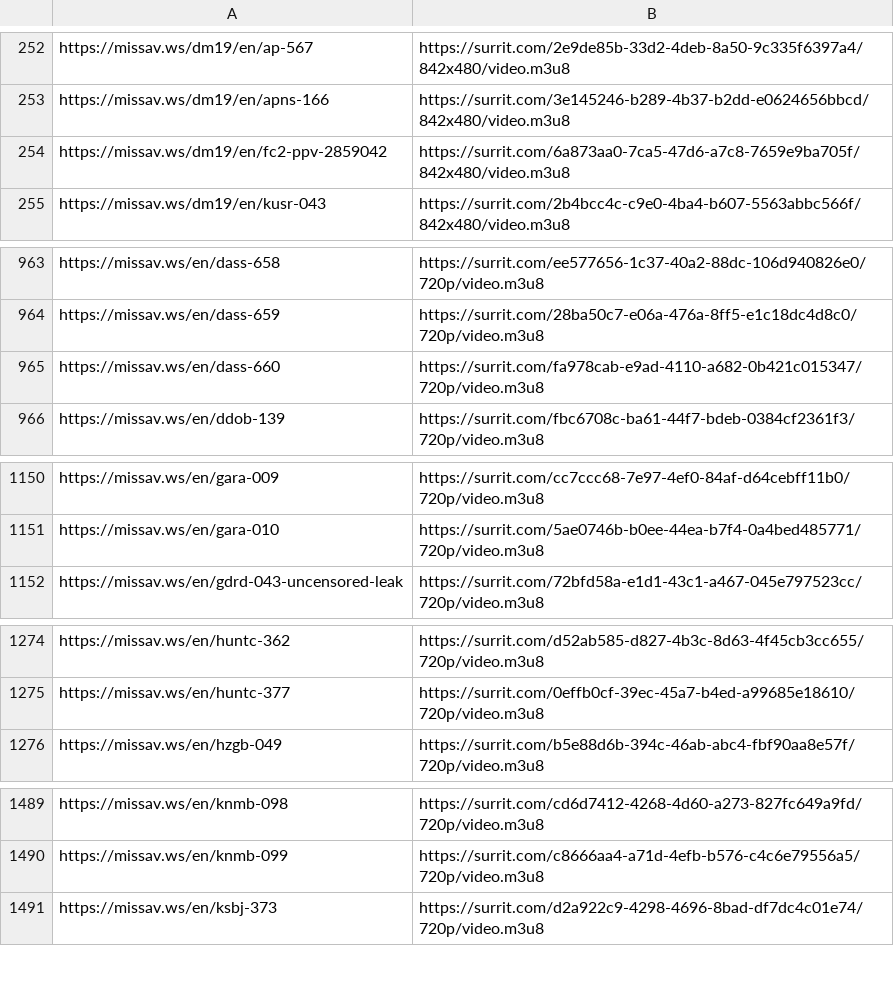
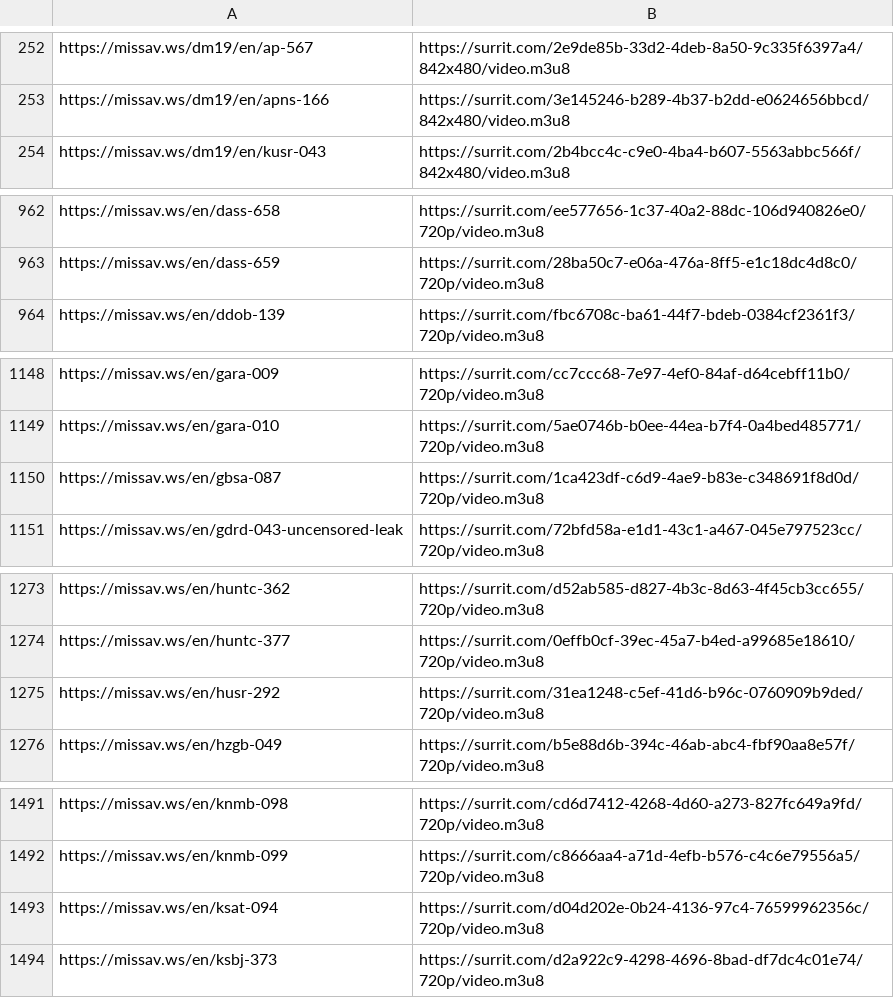
Before and after one commit to Sysmx975/Jav_Links, a CSV file: docs/links.csv, drawn as a sheet; only a part is shown, gaps mark what is left out; the diff covers the shown part only.

```diff
--- a/docs/links.csv
+++ b/docs/links.csv
@@ -253,3 +253,2 @@ https://missav.ws/dm19/en/ap-567,https://surrit.com/2e9de85b-33d2-4deb-8a50-9c33
 https://missav.ws/dm19/en/apns-166,https://surrit.com/3e145246-b289-4b37-b2dd-e0624656bbcd/842x480/video.m3u8
-https://missav.ws/dm19/en/fc2-ppv-2859042,https://surrit.com/6a873aa0-7ca5-47d6-a7c8-7659e9ba705f/842x480/video.m3u8
 https://missav.ws/dm19/en/kusr-043,https://surrit.com/2b4bcc4c-c9e0-4ba4-b607-5563abbc566f/842x480/video.m3u8
@@ -964,3 +963,2 @@ https://missav.ws/en/dass-658,https://surrit.com/ee577656-1c37-40a2-88dc-106d940
 https://missav.ws/en/dass-659,https://surrit.com/28ba50c7-e06a-476a-8ff5-e1c18dc4d8c0/720p/video.m3u8
-https://missav.ws/en/dass-660,https://surrit.com/fa978cab-e9ad-4110-a682-0b421c015347/720p/video.m3u8
 https://missav.ws/en/ddob-139,https://surrit.com/fbc6708c-ba61-44f7-bdeb-0384cf2361f3/720p/video.m3u8
@@ -1151,2 +1149,3 @@ https://missav.ws/en/gara-009,https://surrit.com/cc7ccc68-7e97-4ef0-84af-d64cebf
 https://missav.ws/en/gara-010,https://surrit.com/5ae0746b-b0ee-44ea-b7f4-0a4bed485771/720p/video.m3u8
+https://missav.ws/en/gbsa-087,https://surrit.com/1ca423df-c6d9-4ae9-b83e-c348691f8d0d/720p/video.m3u8
 https://missav.ws/en/gdrd-043-uncensored-leak,https://surrit.com/72bfd58a-e1d1-43c1-a467-045e797523cc/720p/video.m3u8
@@ -1275,2 +1274,3 @@ https://missav.ws/en/huntc-362,https://surrit.com/d52ab585-d827-4b3c-8d63-4f45cb
 https://missav.ws/en/huntc-377,https://surrit.com/0effb0cf-39ec-45a7-b4ed-a99685e18610/720p/video.m3u8
+https://missav.ws/en/husr-292,https://surrit.com/31ea1248-c5ef-41d6-b96c-0760909b9ded/720p/video.m3u8
 https://missav.ws/en/hzgb-049,https://surrit.com/b5e88d6b-394c-46ab-abc4-fbf90aa8e57f/720p/video.m3u8
@@ -1490,2 +1492,3 @@ https://missav.ws/en/knmb-098,https://surrit.com/cd6d7412-4268-4d60-a273-827fc64
 https://missav.ws/en/knmb-099,https://surrit.com/c8666aa4-a71d-4efb-b576-c4c6e79556a5/720p/video.m3u8
+https://missav.ws/en/ksat-094,https://surrit.com/d04d202e-0b24-4136-97c4-76599962356c/720p/video.m3u8
 https://missav.ws/en/ksbj-373,https://surrit.com/d2a922c9-4298-4696-8bad-df7dc4c01e74/720p/video.m3u8
```
Also changed, not shown: 5 added rows and 5 removed rows elsewhere in this file, 2 other files.
